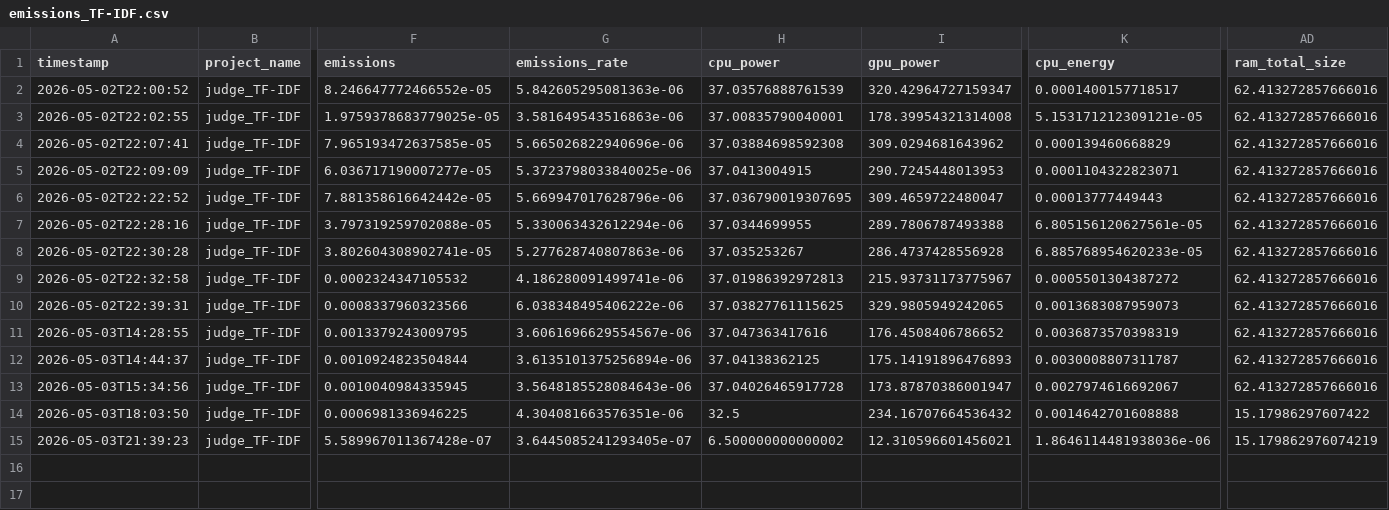
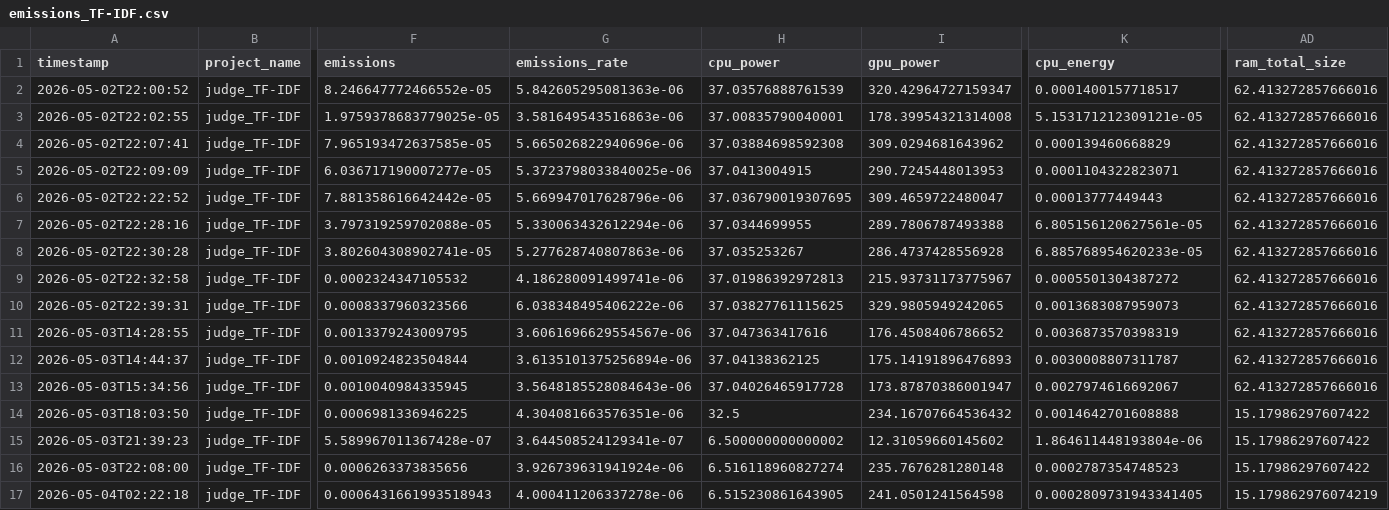
Before and after one commit to StuartGP-dev/TER-RAG, a CSV file: emissions/emissions_TF-IDF.csv, drawn as a sheet; only a part is shown, gaps mark what is left out; rows hold the shown columns only; the diff names each change by its address in the sheet, - before the commit and + after, or states it on an @@ line.

```diff
--- a/emissions/emissions_TF-IDF.csv
+++ b/emissions/emissions_TF-IDF.csv
-G15 (emissions_rate): 3.6445085241293405e-07
+G15 (emissions_rate): 3.644508524129341e-07
-I15 (gpu_power): 12.310596601456021
+I15 (gpu_power): 12.31059660145602
-K15 (cpu_energy): 1.8646114481938036e-06
+K15 (cpu_energy): 1.864611448193804e-06
-AD15 (ram_total_size): 15.179862976074219
+AD15 (ram_total_size): 15.17986297607422
+row 16: 2026-05-03T22:08:00 | judge_TF-IDF | 0.0006263373835656 | 3.926739631941924e-06 | 6.516118960827274 | 235.7676281280148 | 0.0002787354748523 | 15.17986297607422
+row 17: 2026-05-04T02:22:18 | judge_TF-IDF | 0.0006431661993518943 | 4.000411206337278e-06 | 6.515230861643905 | 241.0501241564598 | 0.0002809731943341405 | 15.179862976074219
```
Also changed, not shown: emissions/emissions_BM25.csv, emissions/emissions_DPR.csv, 21 other files.
